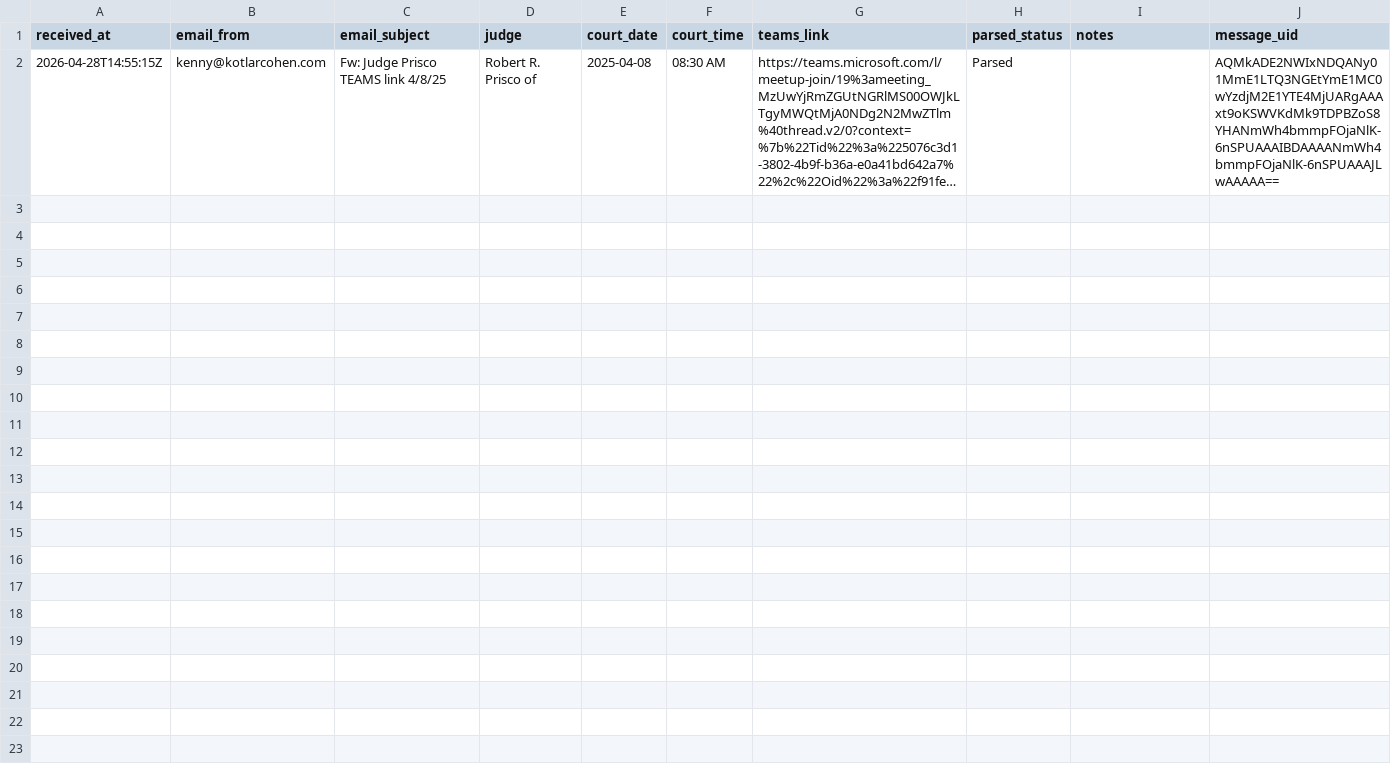
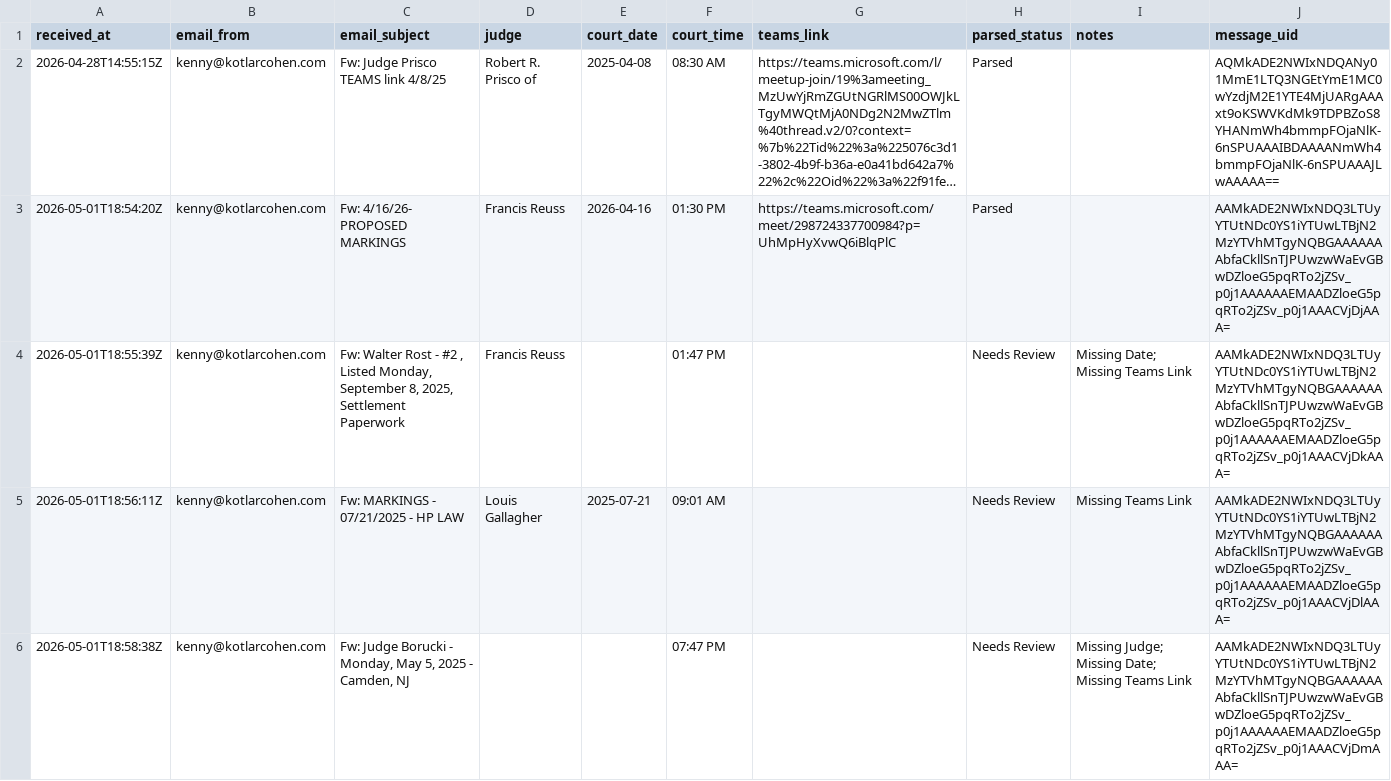
Before and after one commit to KHCFirm/JudgeLinks, a CSV file: data/judge_teams_links.csv, drawn as a sheet; long unchanged cells end in …; the diff names each change by its address in the sheet, - before the commit and + after, or states it on an @@ line.

```diff
--- a/data/judge_teams_links.csv
+++ b/data/judge_teams_links.csv
+row 3: 2026-05-01T18:54:20Z | kenny@kotlarcohen.com | Fw: 4/16/26- PROPOSED MARKINGS | Francis Reuss | 2026-04-16 | 01:30 PM | https://teams.microsoft.com/meet/298724337700984?p=UhMpHyXvwQ6iBlqPlC | Parsed |  | AAMkADE2NWIxNDQ3LTUyYTUtNDc0YS1iYTUwLTBjN2MzYTVhMTgyNQBGAAAAAAAbfaCkllSnTJPUwzwWaEvGBwDZloeG5pqRTo2jZSv_p0j1AAAAAAEMAADZloeG5pqRTo2jZSv_p0j1AAACVjDjAAA=
+row 4: 2026-05-01T18:55:39Z | kenny@kotlarcohen.com | Fw: Walter Rost - #2 , Listed Monday, September 8, 2025, Settlement Paperwork | Francis Reuss |  | 01:47 PM |  | Needs Review | Missing Date; Missing Teams Link | AAMkADE2NWIxNDQ3LTUyYTUtNDc0YS1iYTUwLTBjN2MzYTVhMTgyNQBGAAAAAAAbfaCkllSnTJPUwzwWaEvGBwDZloeG5pqRTo2jZSv_p0j1AAAAAAEMAADZloeG5pqRTo2jZSv_p0j1AAACVjDkAAA=
+row 5: 2026-05-01T18:56:11Z | kenny@kotlarcohen.com | Fw: MARKINGS - 07/21/2025 - HP LAW | Louis Gallagher | 2025-07-21 | 09:01 AM |  | Needs Review | Missing Teams Link | AAMkADE2NWIxNDQ3LTUyYTUtNDc0YS1iYTUwLTBjN2MzYTVhMTgyNQBGAAAAAAAbfaCkllSnTJPUwzwWaEvGBwDZloeG5pqRTo2jZSv_p0j1AAAAAAEMAADZloeG5pqRTo2jZSv_p0j1AAACVjDlAAA=
+row 6: 2026-05-01T18:58:38Z | kenny@kotlarcohen.com | Fw: Judge Borucki - Monday, May 5, 2025 - Camden, NJ |  |  | 07:47 PM |  | Needs Review | Missing Judge; Missing Date; Missing Teams Link | AAMkADE2NWIxNDQ3LTUyYTUtNDc0YS1iYTUwLTBjN2MzYTVhMTgyNQBGAAAAAAAbfaCkllSnTJPUwzwWaEvGBwDZloeG5pqRTo2jZSv_p0j1AAAAAAEMAADZloeG5pqRTo2jZSv_p0j1AAACVjDmAAA=
```
Also changed, not shown: 1 other file.
